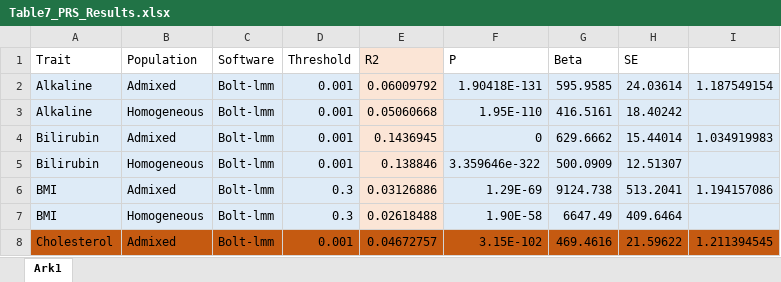
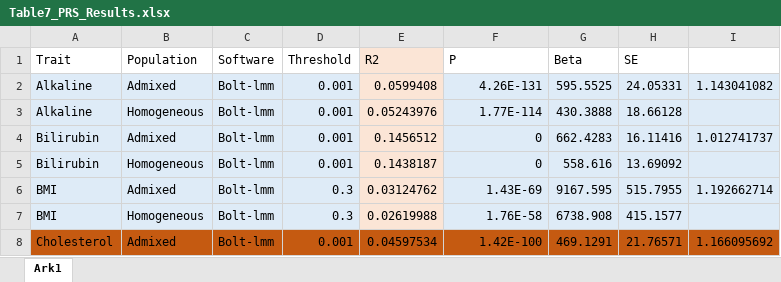
Before and after one commit to KirakiraZLY/An-evaluation-of-software-for-performing-GWAS-mixed-model-association-analysis, an Excel workbook: Tables/Table7_PRS_Results.xlsx, sheet Ark1, drawn as a sheet; only a part is shown; values as stored, in another font and other column widths than the file's, no borders; the diff covers the shown part only; the diff names each change by its address in the sheet, - before the commit and + after, or states it on an @@ line.

```diff
--- a/Tables/Table7_PRS_Results.xlsx (sheet Ark1)
+++ b/Tables/Table7_PRS_Results.xlsx (sheet Ark1)
-E2 (R2): 0.06009792
+E2 (R2): 0.0599408
-F2 (P): 1.90418E-131
+F2 (P): 4.26E-131
-G2 (Beta): 595.9585
+G2 (Beta): 595.5525
-H2 (SE): 24.03614
+H2 (SE): 24.05331
-I2: 1.187549154
+I2: 1.143041082
-E3 (R2): 0.05060668
+E3 (R2): 0.05243976
-F3 (P): 1.95E-110
+F3 (P): 1.77E-114
-G3 (Beta): 416.5161
+G3 (Beta): 430.3888
-H3 (SE): 18.40242
+H3 (SE): 18.66128
-E4 (R2): 0.1436945
+E4 (R2): 0.1456512
-G4 (Beta): 629.6662
+G4 (Beta): 662.4283
-H4 (SE): 15.44014
+H4 (SE): 16.11416
-I4: 1.034919983
+I4: 1.012741737
-E5 (R2): 0.138846
+E5 (R2): 0.1438187
-F5 (P): 3.359646e-322
+F5 (P): 0
-G5 (Beta): 500.0909
+G5 (Beta): 558.616
-H5 (SE): 12.51307
+H5 (SE): 13.69092
-E6 (R2): 0.03126886
+E6 (R2): 0.03124762
-F6 (P): 1.29E-69
+F6 (P): 1.43E-69
-G6 (Beta): 9124.738
+G6 (Beta): 9167.595
-H6 (SE): 513.2041
+H6 (SE): 515.7955
-I6: 1.194157086
+I6: 1.192662714
-E7 (R2): 0.02618488
+E7 (R2): 0.02619988
-F7 (P): 1.90E-58
+F7 (P): 1.76E-58
-G7 (Beta): 6647.49
+G7 (Beta): 6738.908
-H7 (SE): 409.6464
+H7 (SE): 415.1577
-E8 (R2): 0.04672757
+E8 (R2): 0.04597534
-F8 (P): 3.15E-102
+F8 (P): 1.42E-100
-G8 (Beta): 469.4616
+G8 (Beta): 469.1291
-H8 (SE): 21.59622
+H8 (SE): 21.76571
-I8: 1.211394545
+I8: 1.166095692
```
Also changed, not shown: 33 edited cells elsewhere in this sheet, 1 other file.
